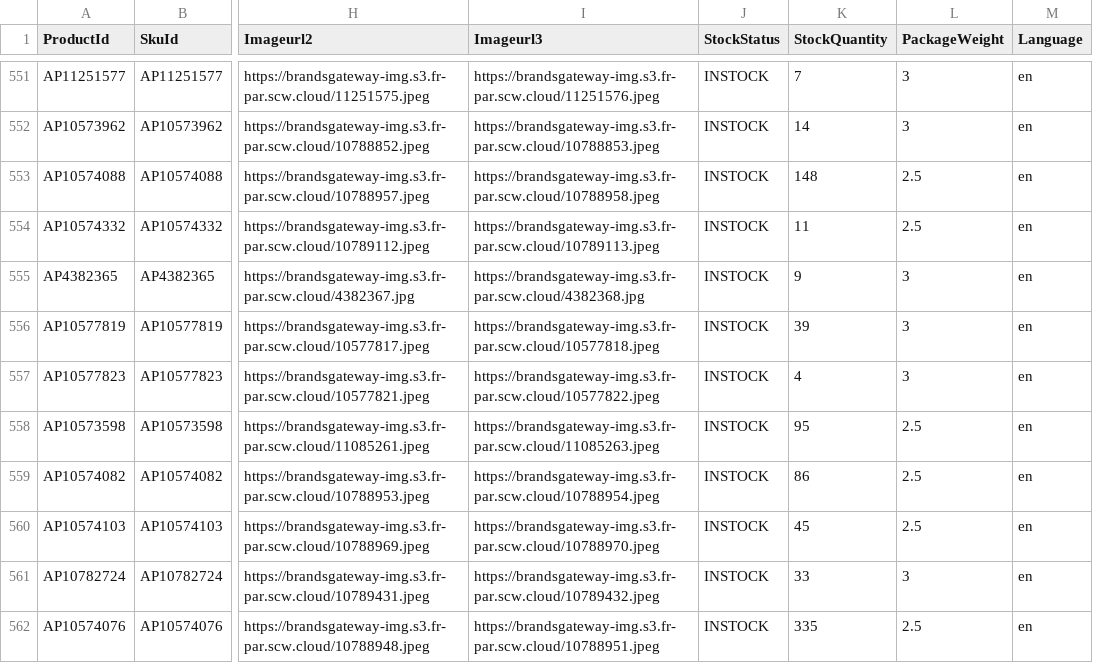
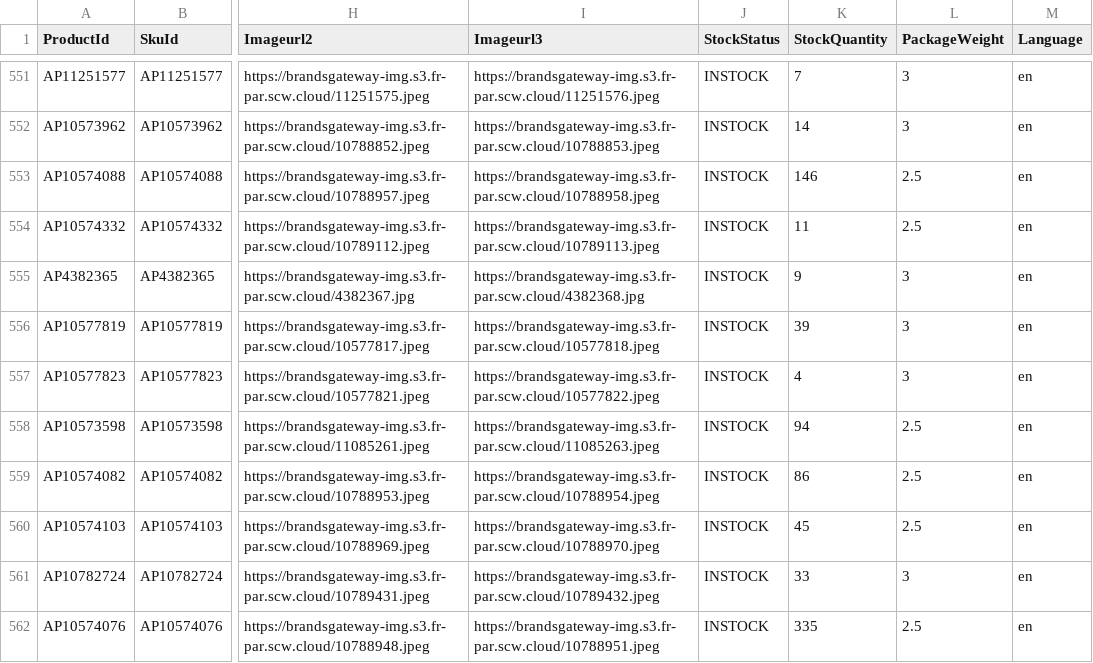
Before and after one commit to aufrazlda-design/avenida-prestige-fruugo-feed, a CSV file: docs/fruugo.csv, drawn as a sheet; only a part is shown, gaps mark what is left out; the diff covers the shown part only; the diff names each change by its address in the sheet, - before the commit and + after, or states it on an @@ line.

Commit message:
Update Fruugo feed

```diff
--- a/docs/fruugo.csv
+++ b/docs/fruugo.csv
-K553 (StockQuantity): 148
+K553 (StockQuantity): 146
-K558 (StockQuantity): 95
+K558 (StockQuantity): 94
```
Also changed, not shown: 54 edited cells elsewhere in this file.
